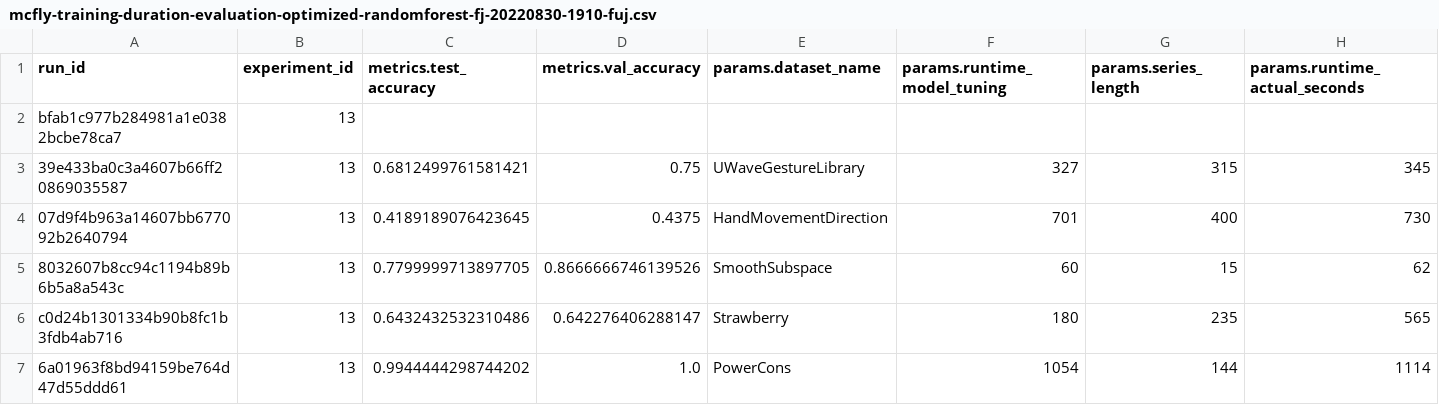
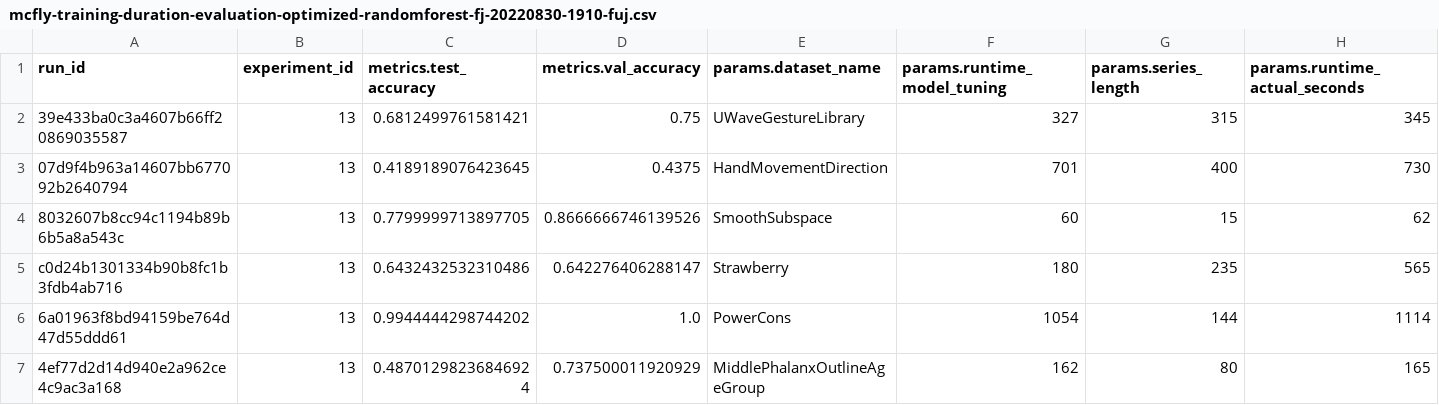
Before and after one commit to shamilnabiyev/automl-time-series, a CSV file: results/mcfly-training-duration-evaluation-optimized-randomforest-fj-20220830-1910-fuj.csv, drawn as a sheet; only a part is shown; the shorter side is filled out with more unchanged rows; rows hold the shown columns only; the diff names each change by its address in the sheet, - before the commit and + after, or states it on an @@ line.

Commit message:
Updated results

```diff
--- a/results/mcfly-training-duration-evaluation-optimized-randomforest-fj-20220830-1910-fuj.csv
+++ b/results/mcfly-training-duration-evaluation-optimized-randomforest-fj-20220830-1910-fuj.csv
-row 2: bfab1c977b284981a1e0382bcbe78ca7 | 13
```
